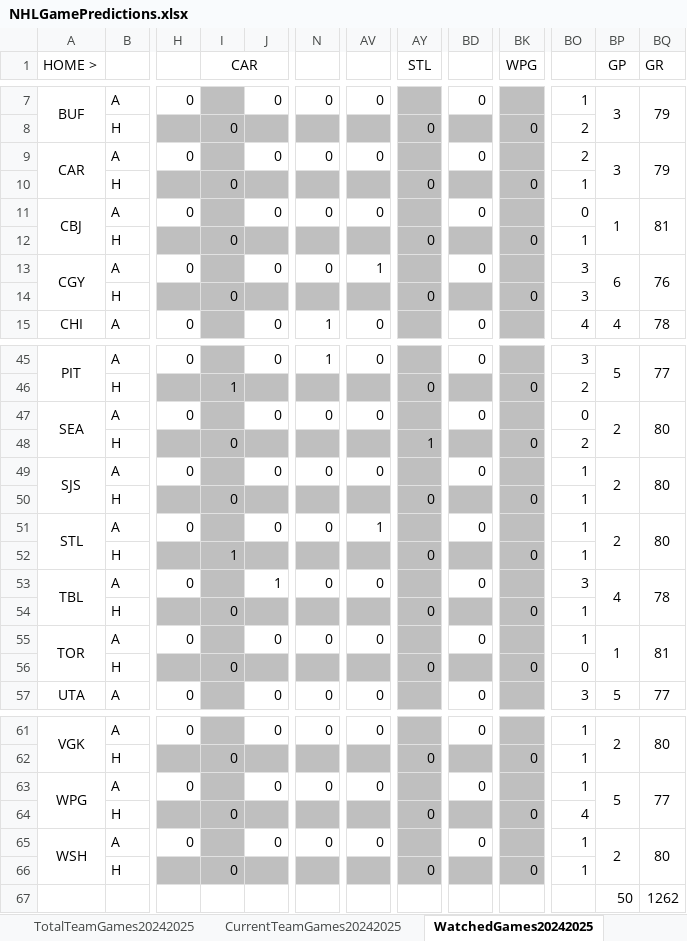
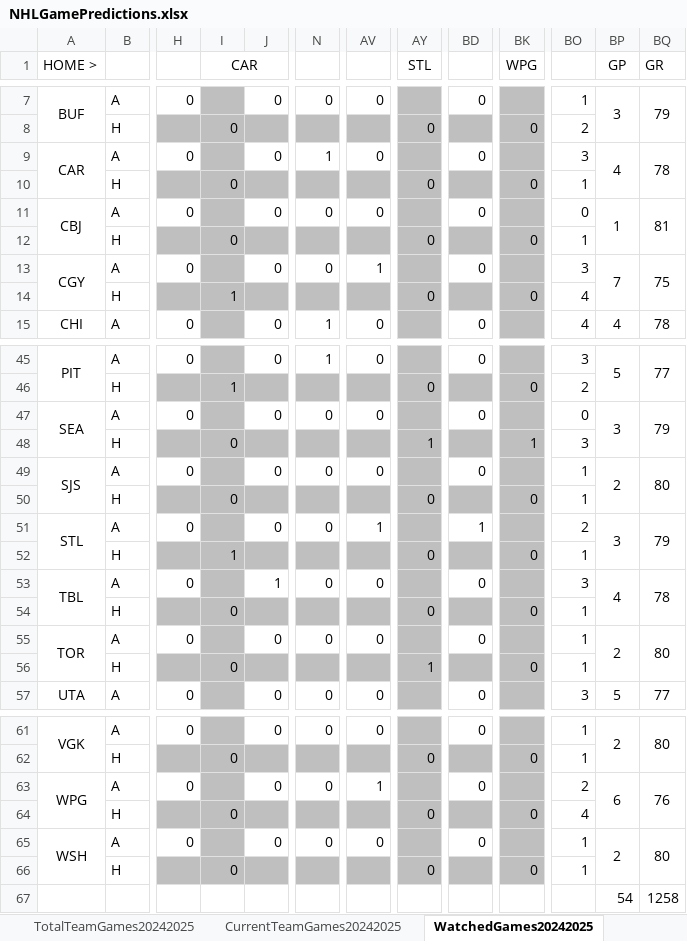
Before and after one commit to abriggs914/Coding_Practice, an Excel workbook: Python/Jerseys/NHLGamePredictions.xlsx, sheet WatchedGames20242025, drawn as a sheet; only a part is shown, gaps mark what is left out; values as stored, in another font and other column widths than the file's, no borders; conditional formats not drawn; removed rows and columns are numbered as before the commit, all else as after; rows hold the shown columns only; the diff covers the shown part only; the diff names each change by its address in the sheet, - before the commit and + after, or states it on an @@ line.

Commit message:
2024-10-25 GamePredictions

```diff
--- a/Python/Jerseys/NHLGamePredictions.xlsx (sheet WatchedGames20242025)
+++ b/Python/Jerseys/NHLGamePredictions.xlsx (sheet WatchedGames20242025)
-N9: 0
+N9: 1
-BO9: 2
+BO9: 3
-BP9 (GP): 3
+BP9 (GP): 4
-BQ9 (GR): 79
+BQ9 (GR): 78
-BP13 (GP): 6
+BP13 (GP): 7
-BQ13 (GR): 76
+BQ13 (GR): 75
-I14 (CAR): 0
+I14 (CAR): 1
-BO14: 3
+BO14: 4
-BP47 (GP): 2
+BP47 (GP): 3
-BQ47 (GR): 80
+BQ47 (GR): 79
-BK48 (WPG): 0
+BK48 (WPG): 1
-BO48: 2
+BO48: 3
-BD51: 0
+BD51: 1
-BO51: 1
+BO51: 2
-BP51 (GP): 2
+BP51 (GP): 3
-BQ51 (GR): 80
+BQ51 (GR): 79
-BP55 (GP): 1
+BP55 (GP): 2
-BQ55 (GR): 81
+BQ55 (GR): 80
-AY56 (STL): 0
+AY56 (STL): 1
-BO56: 0
+BO56: 1
-AV63: 0
+AV63: 1
-BO63: 1
+BO63: 2
-BP63 (GP): 5
+BP63 (GP): 6
-BQ63 (GR): 77
+BQ63 (GR): 76
-row 67:  |  |  |  |  |  |  |  |  |  |  | 50 | 1262
+row 67:  |  |  |  |  |  |  |  |  |  |  | 54 | 1258
```
Also changed, not shown: 8 edited cells elsewhere in this sheet, sheet DataRegularSeason20242025, sheet StatsRegularSeason20242025, sheet CurrentTeamGames20242025, formulas that keep their value, hidden cells, 1 other file.
